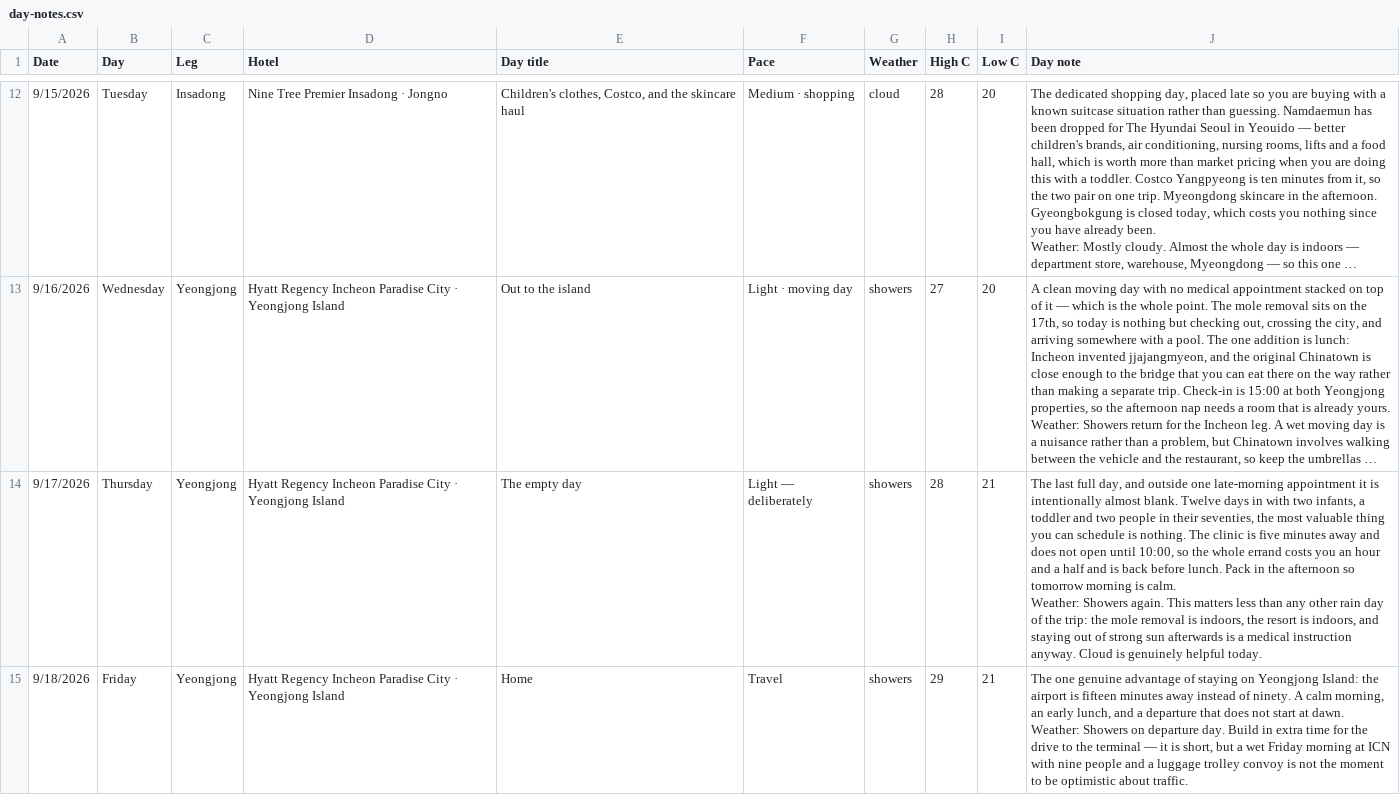
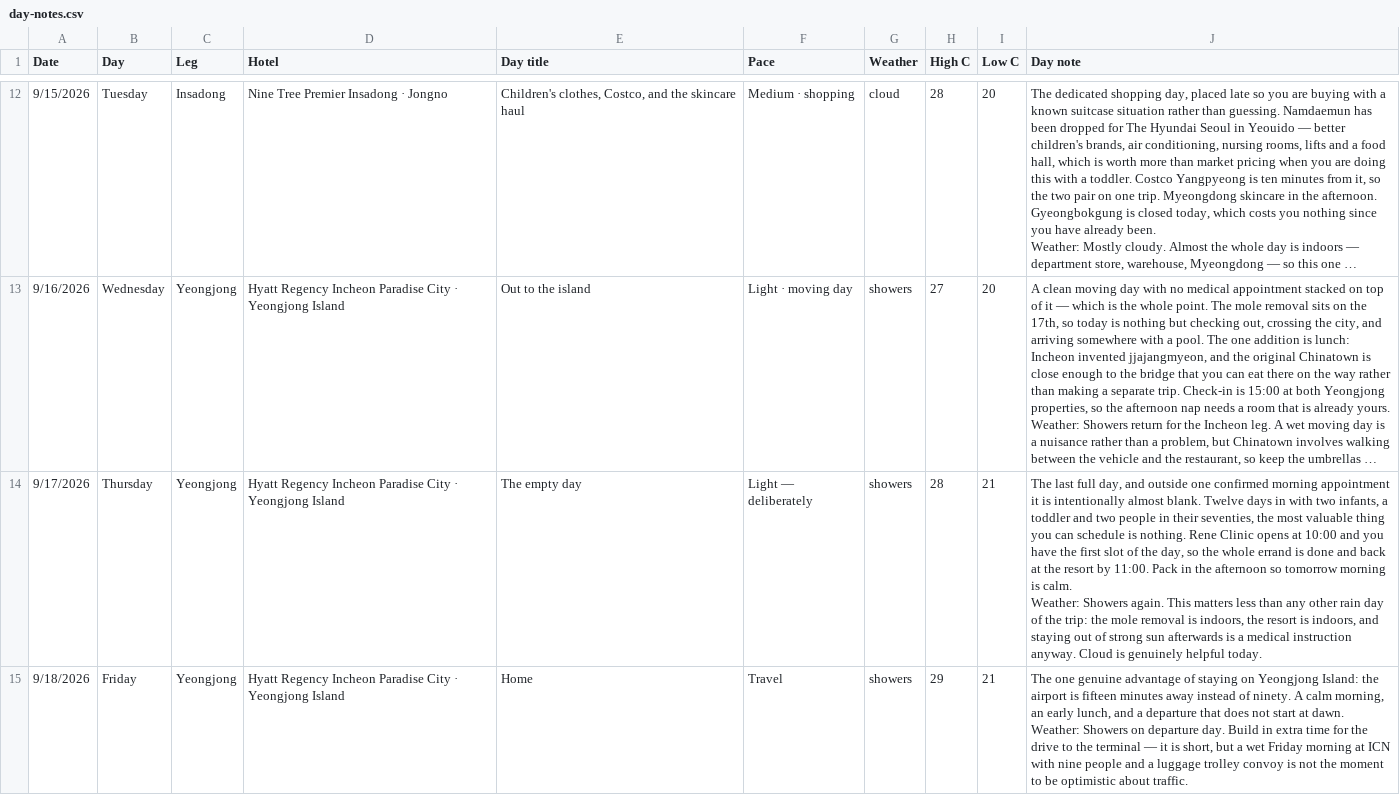
Before and after one commit to jyoungpak/seoul-2026, a CSV file: day-notes.csv, drawn as a sheet; only a part is shown, gaps mark what is left out; long unchanged cells end in …; the diff names each change by its address in the sheet, - before the commit and + after, or states it on an @@ line.

```diff
--- a/day-notes.csv
+++ b/day-notes.csv
-J14 (Day note): …outside one late-morning appointment it is intentionally almost blank. Twelve days in with two infants, a toddler and two people in their seventies, the most valuable thing you can schedule is nothing. The clinic is five minutes away and does not open until 10:00, so the whole errand costs you an hour and a half and is back before lunch. Pack in…
+J14 (Day note): …outside one confirmed morning appointment it is intentionally almost blank. Twelve days in with two infants, a toddler and two people in their seventies, the most valuable thing you can schedule is nothing. Rene Clinic opens at 10:00 and you have the first slot of the day, so the whole errand is done and back at the resort by 11:00. Pack in…
```
Also changed, not shown: itinerary.csv, 1 other file.
